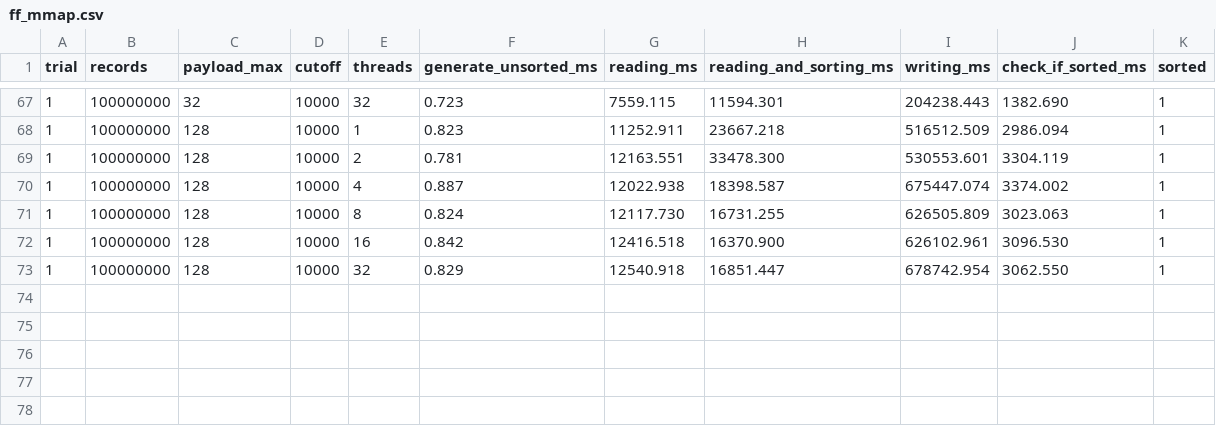
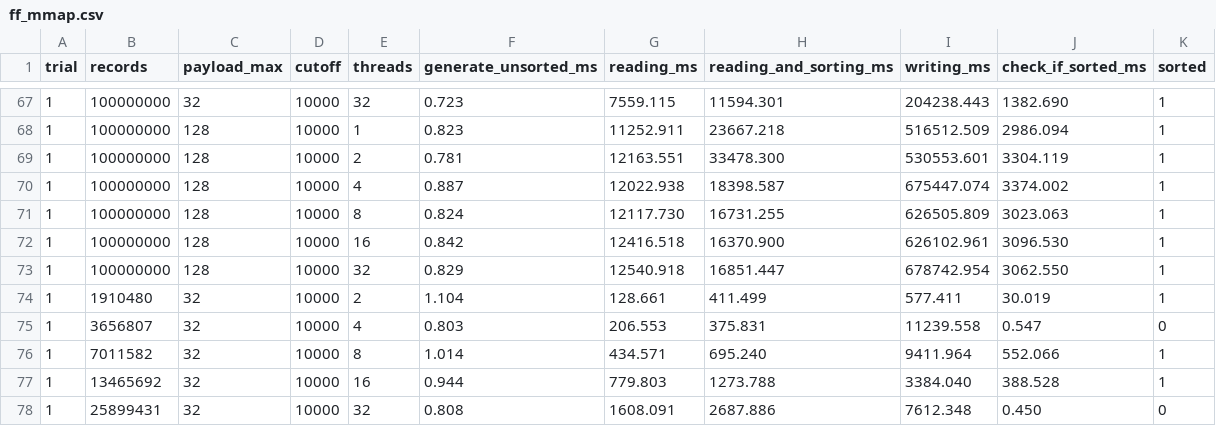
Before and after one commit to davide-marchi/Parallel-and-Distributed-Systems-Paradigms-and-Models, a CSV file: results/ff_mmap.csv, drawn as a sheet; only a part is shown, gaps mark what is left out.

```diff
--- a/results/ff_mmap.csv
+++ b/results/ff_mmap.csv
@@ -73 +73,6 @@ trial,records,payload_max,cutoff,threads,generate_unsorted_ms,reading_ms,reading
 1,100000000,128,10000,32,0.829,12540.918,16851.447,678742.954,3062.550,1
+1,1910480,32,10000,2,1.104,128.661,411.499,577.411,30.019,1
+1,3656807,32,10000,4,0.803,206.553,375.831,11239.558,0.547,0
+1,7011582,32,10000,8,1.014,434.571,695.240,9411.964,552.066,1
+1,13465692,32,10000,16,0.944,779.803,1273.788,3384.040,388.528,1
+1,25899431,32,10000,32,0.808,1608.091,2687.886,7612.348,0.450,0
```
Also changed, not shown: results/omp_mmap.csv, results/sequential_seq_mmap.csv, 30 other files.
